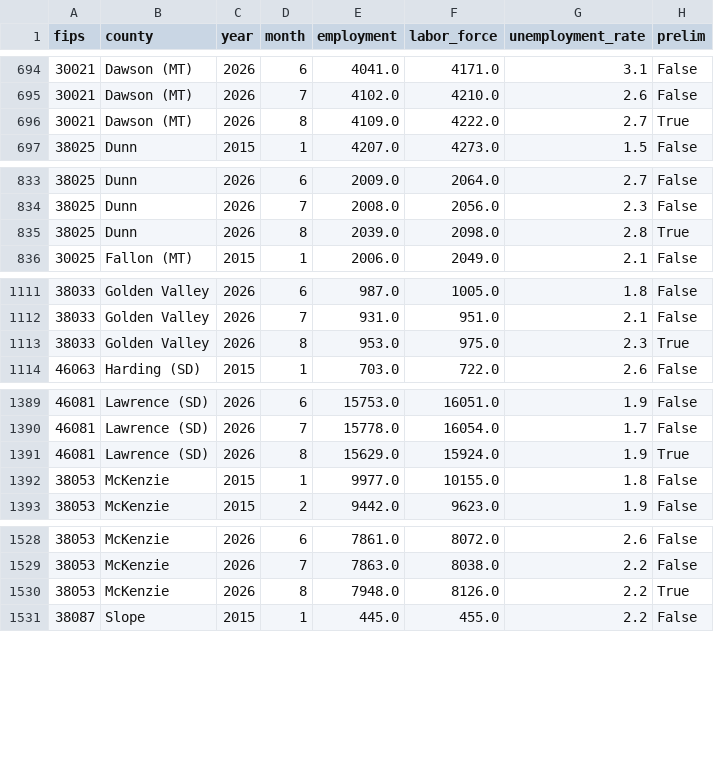
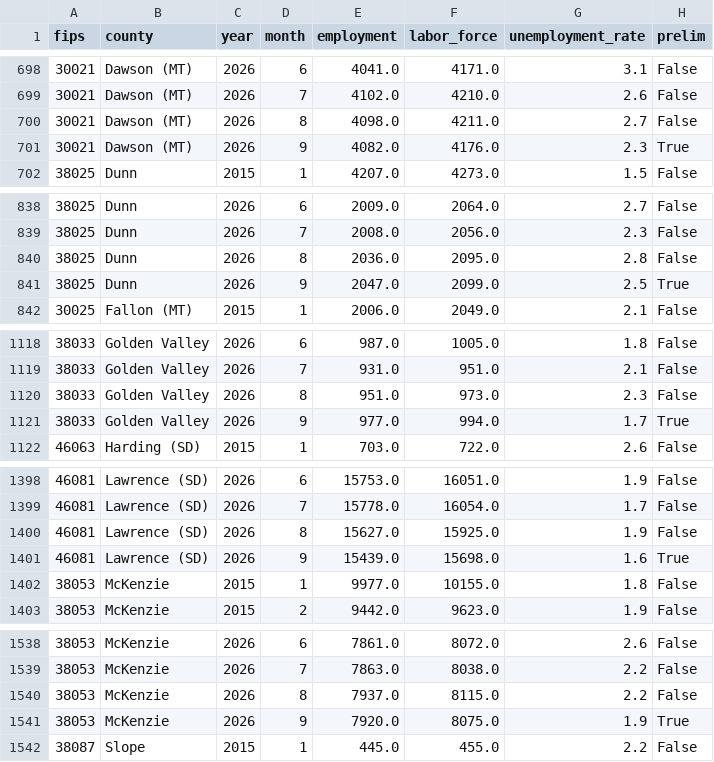
Before and after one commit to Theodore-Roosevelt-Presidential-Library/TourismData, a CSV file: data/laus_counties_monthly.csv, drawn as a sheet; only a part is shown, gaps mark what is left out; the diff covers the shown part only.

```diff
--- a/data/laus_counties_monthly.csv
+++ b/data/laus_counties_monthly.csv
@@ -695,3 +699,4 @@ fips,county,year,month,employment,labor_force,unemployment_rate,prelim
 30021,Dawson (MT),2026,7,4102.0,4210.0,2.6,False
-30021,Dawson (MT),2026,8,4109.0,4222.0,2.7,True
+30021,Dawson (MT),2026,8,4098.0,4211.0,2.7,False
+30021,Dawson (MT),2026,9,4082.0,4176.0,2.3,True
 38025,Dunn,2015,1,4207.0,4273.0,1.5,False
@@ -834,3 +839,4 @@ fips,county,year,month,employment,labor_force,unemployment_rate,prelim
 38025,Dunn,2026,7,2008.0,2056.0,2.3,False
-38025,Dunn,2026,8,2039.0,2098.0,2.8,True
+38025,Dunn,2026,8,2036.0,2095.0,2.8,False
+38025,Dunn,2026,9,2047.0,2099.0,2.5,True
 30025,Fallon (MT),2015,1,2006.0,2049.0,2.1,False
@@ -1112,3 +1119,4 @@ fips,county,year,month,employment,labor_force,unemployment_rate,prelim
 38033,Golden Valley,2026,7,931.0,951.0,2.1,False
-38033,Golden Valley,2026,8,953.0,975.0,2.3,True
+38033,Golden Valley,2026,8,951.0,973.0,2.3,False
+38033,Golden Valley,2026,9,977.0,994.0,1.7,True
 46063,Harding (SD),2015,1,703.0,722.0,2.6,False
@@ -1390,3 +1399,4 @@ fips,county,year,month,employment,labor_force,unemployment_rate,prelim
 46081,Lawrence (SD),2026,7,15778.0,16054.0,1.7,False
-46081,Lawrence (SD),2026,8,15629.0,15924.0,1.9,True
+46081,Lawrence (SD),2026,8,15627.0,15925.0,1.9,False
+46081,Lawrence (SD),2026,9,15439.0,15698.0,1.6,True
 38053,McKenzie,2015,1,9977.0,10155.0,1.8,False
@@ -1529,3 +1539,4 @@ fips,county,year,month,employment,labor_force,unemployment_rate,prelim
 38053,McKenzie,2026,7,7863.0,8038.0,2.2,False
-38053,McKenzie,2026,8,7948.0,8126.0,2.2,True
+38053,McKenzie,2026,8,7937.0,8115.0,2.2,False
+38053,McKenzie,2026,9,7920.0,8075.0,1.9,True
 38087,Slope,2015,1,445.0,455.0,2.2,False
```
Also changed, not shown: 9 added rows and 24 edited cells elsewhere in this file, data/acme_origin_zip.csv, data/acme_origin_zip_monthly.csv, 16 other files.
